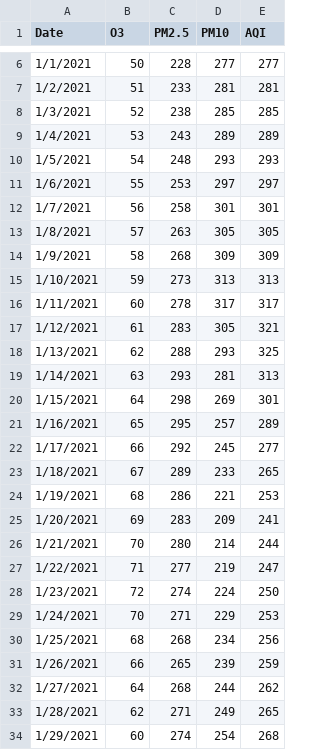
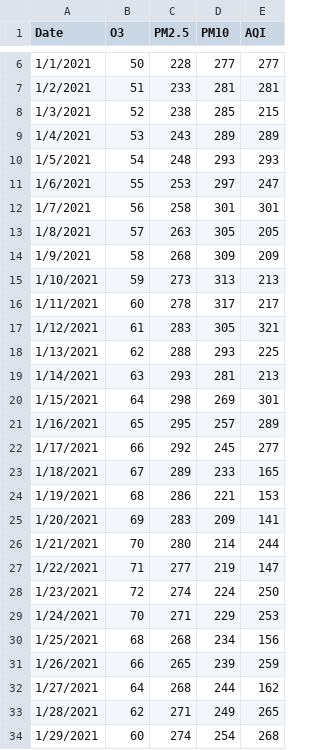
Before and after one commit to Anuragdash30/AQI---Deep-Blue, a CSV file: AQI/Data/AQI DATA NEW/MankhurdWest.csv, drawn as a sheet; only a part is shown, gaps mark what is left out; the diff covers the shown part only.

```diff
--- a/AQI/Data/AQI DATA NEW/MankhurdWest.csv
+++ b/AQI/Data/AQI DATA NEW/MankhurdWest.csv
@@ -7,14 +7,14 @@ Date,O3,PM2.5,PM10,AQI
 1/2/2021,51,233,281,281
-1/3/2021,52,238,285,285
+1/3/2021,52,238,285,215
 1/4/2021,53,243,289,289
 1/5/2021,54,248,293,293
-1/6/2021,55,253,297,297
+1/6/2021,55,253,297,247
 1/7/2021,56,258,301,301
-1/8/2021,57,263,305,305
-1/9/2021,58,268,309,309
-1/10/2021,59,273,313,313
-1/11/2021,60,278,317,317
+1/8/2021,57,263,305,205
+1/9/2021,58,268,309,209
+1/10/2021,59,273,313,213
+1/11/2021,60,278,317,217
 1/12/2021,61,283,305,321
-1/13/2021,62,288,293,325
-1/14/2021,63,293,281,313
+1/13/2021,62,288,293,225
+1/14/2021,63,293,281,213
 1/15/2021,64,298,269,301
@@ -22,12 +22,12 @@ Date,O3,PM2.5,PM10,AQI
 1/17/2021,66,292,245,277
-1/18/2021,67,289,233,265
-1/19/2021,68,286,221,253
-1/20/2021,69,283,209,241
+1/18/2021,67,289,233,165
+1/19/2021,68,286,221,153
+1/20/2021,69,283,209,141
 1/21/2021,70,280,214,244
-1/22/2021,71,277,219,247
+1/22/2021,71,277,219,147
 1/23/2021,72,274,224,250
 1/24/2021,70,271,229,253
-1/25/2021,68,268,234,256
+1/25/2021,68,268,234,156
 1/26/2021,66,265,239,259
-1/27/2021,64,268,244,262
+1/27/2021,64,268,244,162
 1/28/2021,62,271,249,265
```
Also changed, not shown: 1 added row and 37 edited cells elsewhere in this file, AQI/Data/AQI DATA NEW/AnushaktiApi.csv, AQI/Data/AQI DATA NEW/CheddaNagar.csv, 17 other files.
